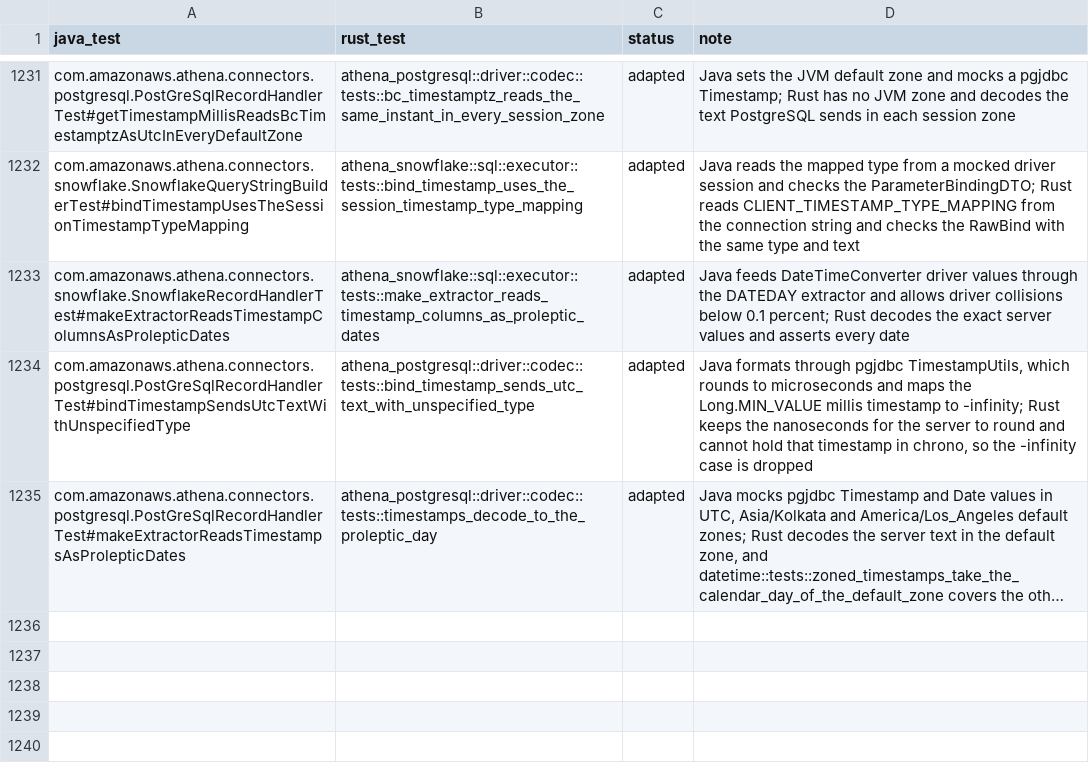
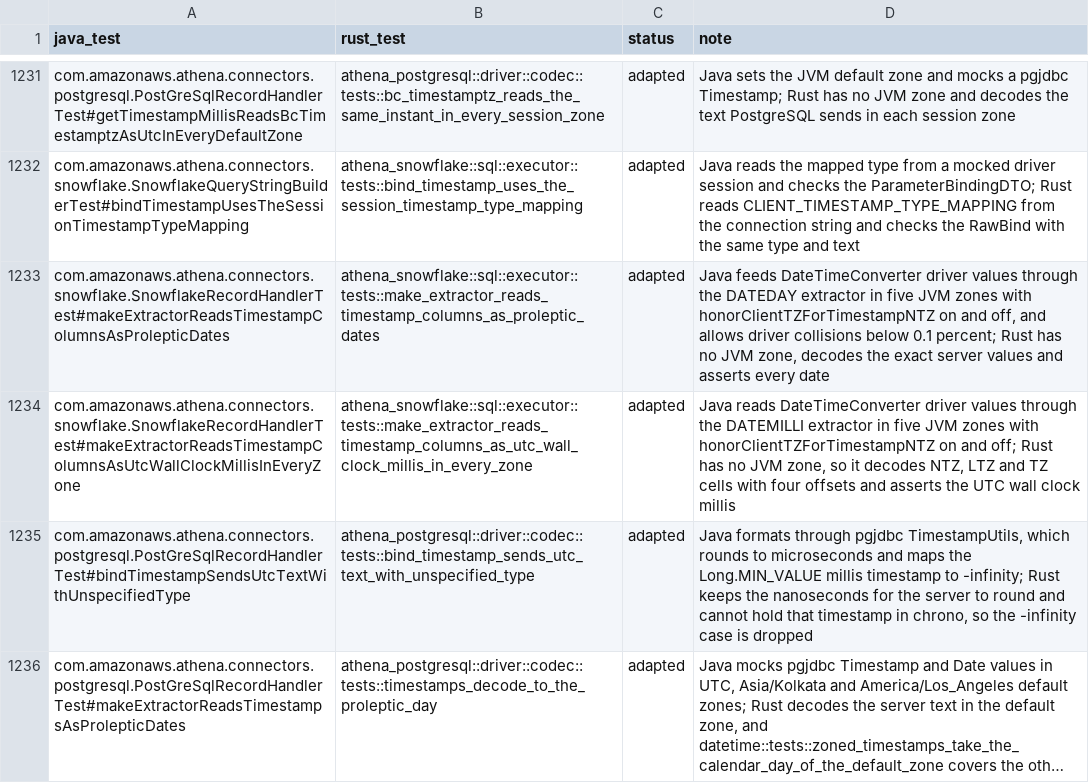
Before and after one commit to never-amazon/aws-athena-query-federation, a TSV file: rust/parity/tests.tsv, drawn as a sheet; only a part is shown, gaps mark what is left out; long unchanged cells end in ….

Commit message:
Read Snowflake timestamp columns as the UTC wall clock in every JVM zone
The Snowflake record handler read DATEDAY and DATEMILLI values of
timestamp columns through ResultSet.getTimestamp(int), which the driver
builds in the JVM default zone. With the driver default
honorClientTZForTimestampNTZ=true, a non-UTC JVM shifted TIMESTAMP_NTZ
values by the zone offset, and DATEDAY of TIMESTAMP_LTZ and TIMESTAMP_TZ
values took the day in the JVM zone. The handler now reads through
getTimestamp(int, Calendar) with a UTC calendar and takes the UTC day of
the result, which is the value Rust returns.

The Java DATEDAY test now runs in five JVM zones with honorClientTZ on
and off, and a new DATEMILLI test covers the same zones. Rust gets the
matching DATEMILLI test.

```diff
--- a/rust/parity/tests.tsv
+++ b/rust/parity/tests.tsv
@@ -1232,3 +1232,4 @@ com.amazonaws.athena.connectors.postgresql.PostGreSqlRecordHandlerTest#getTimest
 com.amazonaws.athena.connectors.snowflake.SnowflakeQueryStringBuilderTest#bindTimestampUsesTheSessionTimestampTypeMapping	athena_snowflake::sql::executor::tests::bind_timestamp_uses_the_session_timestamp_type_mapping	adapted	Java reads the mapped type from a mocked driver session and checks the ParameterBindingDTO; Rust reads CLIENT_TIMESTAMP_TYPE_MAPPING from the connection string and checks the RawBind with the same type and text
-com.amazonaws.athena.connectors.snowflake.SnowflakeRecordHandlerTest#makeExtractorReadsTimestampColumnsAsProlepticDates	athena_snowflake::sql::executor::tests::make_extractor_reads_timestamp_columns_as_proleptic_dates	adapted	Java feeds DateTimeConverter driver values through the DATEDAY extractor and allows driver collisions below 0.1 percent; Rust decodes the exact server values and asserts every date
+com.amazonaws.athena.connectors.snowflake.SnowflakeRecordHandlerTest#makeExtractorReadsTimestampColumnsAsProlepticDates	athena_snowflake::sql::executor::tests::make_extractor_reads_timestamp_columns_as_proleptic_dates	adapted	Java feeds DateTimeConverter driver values through the DATEDAY extractor in five JVM zones with honorClientTZForTimestampNTZ on and off, and allows driver collisions below 0.1 percent; Rust has no JVM zone, decodes the exact server values and asserts every date
+com.amazonaws.athena.connectors.snowflake.SnowflakeRecordHandlerTest#makeExtractorReadsTimestampColumnsAsUtcWallClockMillisInEveryZone	athena_snowflake::sql::executor::tests::make_extractor_reads_timestamp_columns_as_utc_wall_clock_millis_in_every_zone	adapted	Java reads DateTimeConverter driver values through the DATEMILLI extractor in five JVM zones with honorClientTZForTimestampNTZ on and off; Rust has no JVM zone, so it decodes NTZ, LTZ and TZ cells with four offsets and asserts the UTC wall clock millis
 com.amazonaws.athena.connectors.postgresql.PostGreSqlRecordHandlerTest#bindTimestampSendsUtcTextWithUnspecifiedType	athena_postgresql::driver::codec::tests::bind_timestamp_sends_utc_text_with_unspecified_type	adapted	Java formats through pgjdbc TimestampUtils, which rounds to microseconds and maps the Long.MIN_VALUE millis timestamp to -infinity; Rust keeps the nanoseconds for the server to round and cannot hold that timestamp in chrono, so the -infinity case is dropped
```
Also changed, not shown: 3 other files.
